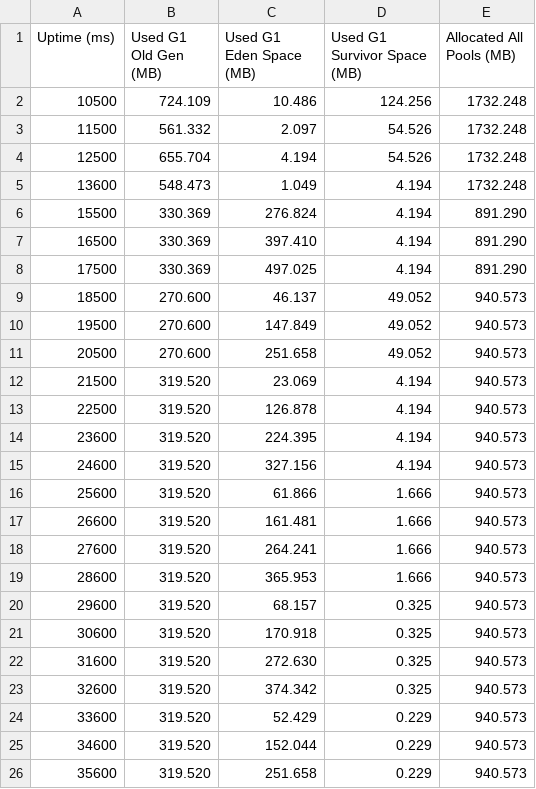
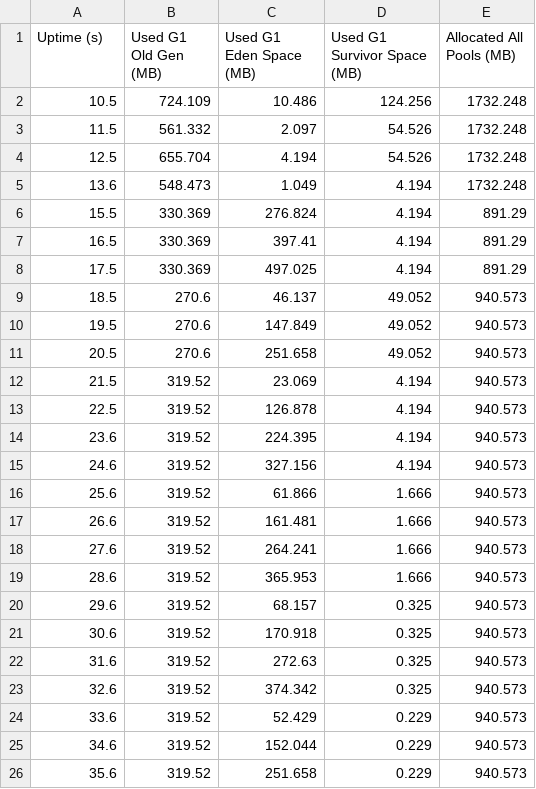
Before and after one commit to Teedious/masterarbeit, a CSV file: performance/measurements/seed-0-cube-multi-mem.csv, drawn as a sheet; only a part is shown; the diff covers the shown part only.

```diff
--- a/performance/measurements/seed-0-cube-multi-mem.csv
+++ b/performance/measurements/seed-0-cube-multi-mem.csv
@@ -1,26 +1,26 @@
-Uptime (ms),Used G1 Old Gen (MB),Used G1 Eden Space (MB),Used G1 Survivor Space (MB),Allocated All Pools (MB)
-10500, 724.109,  10.486, 124.256,1732.248
-11500, 561.332,   2.097,  54.526,1732.248
-12500, 655.704,   4.194,  54.526,1732.248
-13600, 548.473,   1.049,   4.194,1732.248
-15500, 330.369, 276.824,   4.194, 891.290
-16500, 330.369, 397.410,   4.194, 891.290
-17500, 330.369, 497.025,   4.194, 891.290
-18500, 270.600,  46.137,  49.052, 940.573
-19500, 270.600, 147.849,  49.052, 940.573
-20500, 270.600, 251.658,  49.052, 940.573
-21500, 319.520,  23.069,   4.194, 940.573
-22500, 319.520, 126.878,   4.194, 940.573
-23600, 319.520, 224.395,   4.194, 940.573
-24600, 319.520, 327.156,   4.194, 940.573
-25600, 319.520,  61.866,   1.666, 940.573
-26600, 319.520, 161.481,   1.666, 940.573
-27600, 319.520, 264.241,   1.666, 940.573
-28600, 319.520, 365.953,   1.666, 940.573
-29600, 319.520,  68.157,   0.325, 940.573
-30600, 319.520, 170.918,   0.325, 940.573
-31600, 319.520, 272.630,   0.325, 940.573
-32600, 319.520, 374.342,   0.325, 940.573
-33600, 319.520,  52.429,   0.229, 940.573
-34600, 319.520, 152.044,   0.229, 940.573
-35600, 319.520, 251.658,   0.229, 940.573
+Uptime (s),Used G1 Old Gen (MB),Used G1 Eden Space (MB),Used G1 Survivor Space (MB),Allocated All Pools (MB)
+10.5,724.109,10.486,124.256,1732.248
+11.5,561.332,2.097,54.526,1732.248
+12.5,655.704,4.194,54.526,1732.248
+13.6,548.473,1.049,4.194,1732.248
+15.5,330.369,276.824,4.194,891.29
+16.5,330.369,397.41,4.194,891.29
+17.5,330.369,497.025,4.194,891.29
+18.5,270.6,46.137,49.052,940.573
+19.5,270.6,147.849,49.052,940.573
+20.5,270.6,251.658,49.052,940.573
+21.5,319.52,23.069,4.194,940.573
+22.5,319.52,126.878,4.194,940.573
+23.6,319.52,224.395,4.194,940.573
+24.6,319.52,327.156,4.194,940.573
+25.6,319.52,61.866,1.666,940.573
+26.6,319.52,161.481,1.666,940.573
+27.6,319.52,264.241,1.666,940.573
+28.6,319.52,365.953,1.666,940.573
+29.6,319.52,68.157,0.325,940.573
+30.6,319.52,170.918,0.325,940.573
+31.6,319.52,272.63,0.325,940.573
+32.6,319.52,374.342,0.325,940.573
+33.6,319.52,52.429,0.229,940.573
+34.6,319.52,152.044,0.229,940.573
+35.6,319.52,251.658,0.229,940.573
```
Also changed, not shown: 5 added rows, 5 removed rows and 38 edited cells elsewhere in this file, performance/measurements/seed-0-cube-single-mem.csv, performance/measurements/seed-0-hexagon-multi-mem.csv, 40 other files.
